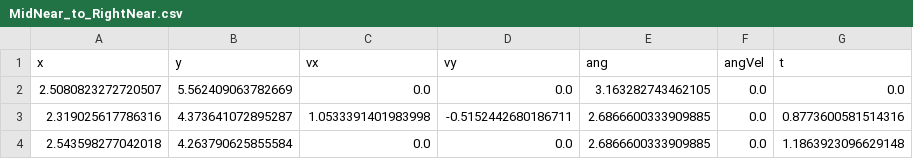
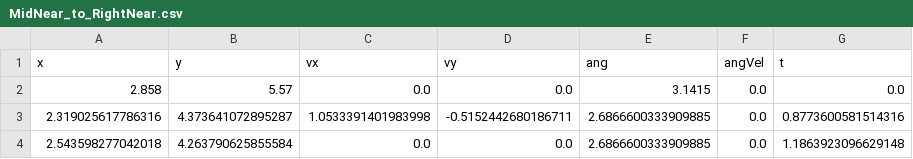
Before and after one commit to Eaglestrike/2024-RobotCode, a CSV file: src/main/deploy/MidNear_to_RightNear.csv, drawn as a sheet.

```diff
--- a/src/main/deploy/MidNear_to_RightNear.csv
+++ b/src/main/deploy/MidNear_to_RightNear.csv
@@ -1,3 +1,3 @@
 x,y,vx,vy,ang,angVel,t
-2.5080823272720507,5.562409063782669,0.0,0.0,3.163282743462105,0.0,0.0
+2.858,5.57,0.0,0.0,3.1415,0.0,0.0
 2.319025617786316,4.373641072895287,1.0533391401983998,-0.5152442680186711,2.6866600333909885,0.0,0.8773600581514316
```
Also changed, not shown: 3 other files.
